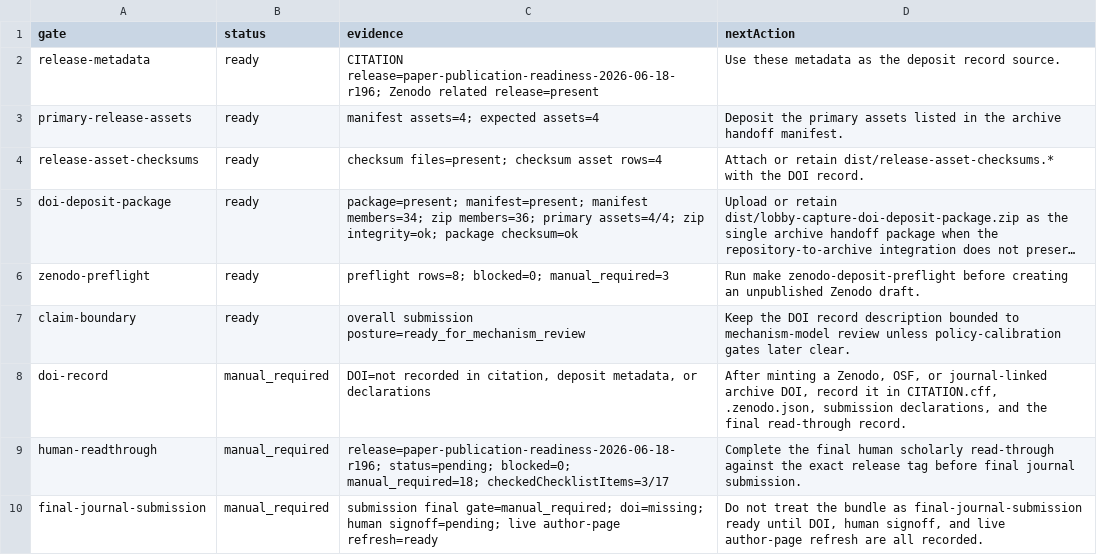
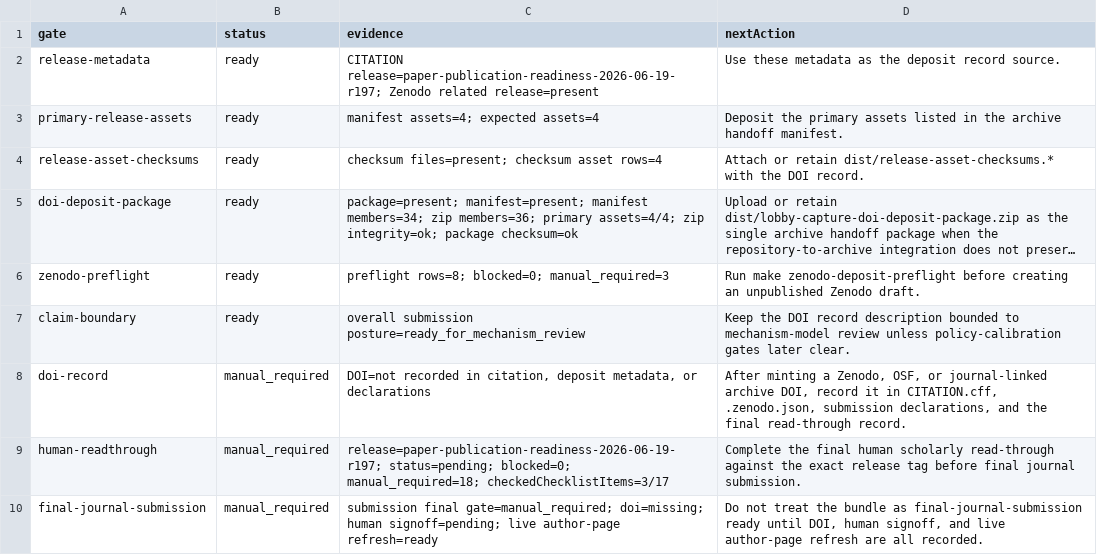
Before and after one commit to Jacoba1100254352/lobby-capture-simulator, a CSV file: reports/doi-deposit-readiness.csv, drawn as a sheet; long unchanged cells end in ….

```diff
--- a/reports/doi-deposit-readiness.csv
+++ b/reports/doi-deposit-readiness.csv
@@ -1,3 +1,3 @@
 gate,status,evidence,nextAction
-release-metadata,ready,CITATION release=paper-publication-readiness-2026-06-18-r196; Zenodo related release=present,Use these metadata as the deposit record source.
+release-metadata,ready,CITATION release=paper-publication-readiness-2026-06-19-r197; Zenodo related release=present,Use these metadata as the deposit record source.
 primary-release-assets,ready,manifest assets=4; expected assets=4,Deposit the primary assets listed in the archive handoff manifest.
@@ -8,3 +8,3 @@ claim-boundary,ready,overall submission posture=ready_for_mechanism_review,Keep
 doi-record,manual_required,"DOI=not recorded in citation, deposit metadata, or declarations","After minting a Zenodo, OSF, or journal-linked archive DOI, record it in CITATION.cff, .zenodo.json, submission declarations, and the final read-through record."
-human-readthrough,manual_required,release=paper-publication-readiness-2026-06-18-r196; status=pending; blocked=0; manual_required=18; checkedChecklistItems=3/17,Complete the final human scholarly read-through against the exact release tag before final journal submission.
+human-readthrough,manual_required,release=paper-publication-readiness-2026-06-19-r197; status=pending; blocked=0; manual_required=18; checkedChecklistItems=3/17,Complete the final human scholarly read-through against the exact release tag before final journal submission.
 final-journal-submission,manual_required,submission final gate=manual_required; doi=missing; human signoff=pending; live author-page refresh=ready,"Do not treat the bundle as final-journal-submission ready until DOI, human signoff, and live author-page refresh are all recorded."
```
Also changed, not shown: reports/archive-handoff-manifest.csv, reports/final-human-readthrough-audit.csv, 21 other files.
